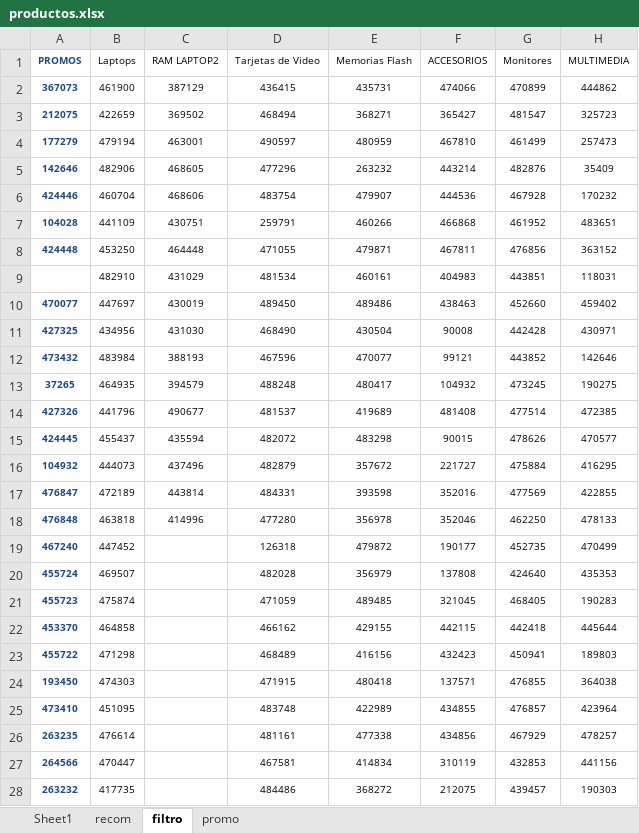
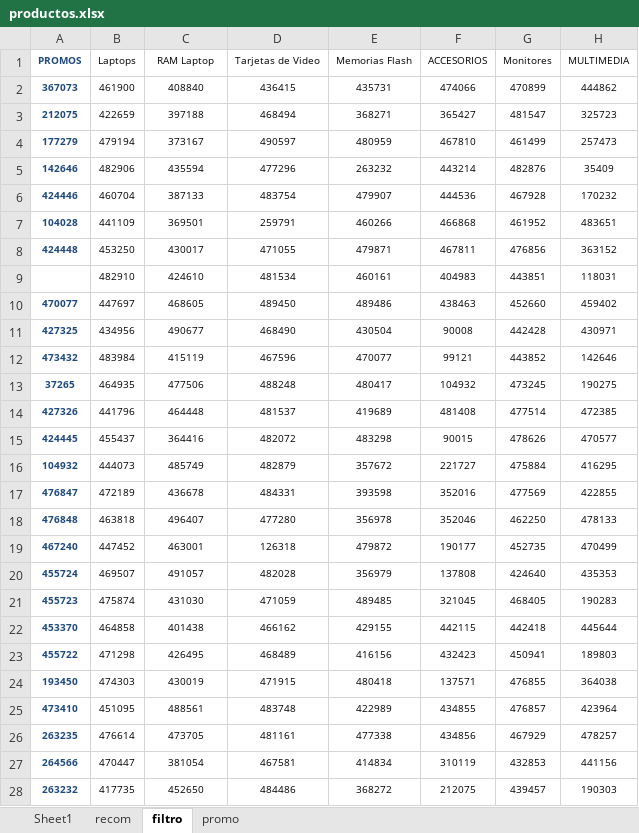
Before and after one commit to scperu/store, an Excel workbook: productos.xlsx, sheet filtro, drawn as a sheet; only a part is shown; values as stored, in another font and other column widths than the file's, no borders; table styles not drawn; the diff covers the shown part only; the diff names each change by its address in the sheet, - before the commit and + after, or states it on an @@ line.

```diff
--- a/productos.xlsx (sheet filtro)
+++ b/productos.xlsx (sheet filtro)
-C1: RAM LAPTOP2
+C1: RAM Laptop
-C2 (RAM Laptop): 387129
+C2 (RAM Laptop): 408840
-C3 (RAM Laptop): 369502
+C3 (RAM Laptop): 397188
-C4 (RAM Laptop): 463001
+C4 (RAM Laptop): 373167
-C5 (RAM Laptop): 468605
+C5 (RAM Laptop): 435594
-C6 (RAM Laptop): 468606
+C6 (RAM Laptop): 387133
-C7 (RAM Laptop): 430751
+C7 (RAM Laptop): 369501
-C8 (RAM Laptop): 464448
+C8 (RAM Laptop): 430017
-C9 (RAM Laptop): 431029
+C9 (RAM Laptop): 424610
-C10 (RAM Laptop): 430019
+C10 (RAM Laptop): 468605
-C11 (RAM Laptop): 431030
+C11 (RAM Laptop): 490677
-C12 (RAM Laptop): 388193
+C12 (RAM Laptop): 415119
-C13 (RAM Laptop): 394579
+C13 (RAM Laptop): 477506
-C14 (RAM Laptop): 490677
+C14 (RAM Laptop): 464448
-C15 (RAM Laptop): 435594
+C15 (RAM Laptop): 364416
-C16 (RAM Laptop): 437496
+C16 (RAM Laptop): 485749
-C17 (RAM Laptop): 443814
+C17 (RAM Laptop): 436678
-C18 (RAM Laptop): 414996
+C18 (RAM Laptop): 496407
-C19 (RAM Laptop): (empty)
+C19 (RAM Laptop): 463001
-C20 (RAM Laptop): (empty)
+C20 (RAM Laptop): 491057
-C21 (RAM Laptop): (empty)
+C21 (RAM Laptop): 431030
-C22 (RAM Laptop): (empty)
+C22 (RAM Laptop): 401438
-C23 (RAM Laptop): (empty)
+C23 (RAM Laptop): 426495
-C24 (RAM Laptop): (empty)
+C24 (RAM Laptop): 430019
-C25 (RAM Laptop): (empty)
+C25 (RAM Laptop): 488561
-C26 (RAM Laptop): (empty)
+C26 (RAM Laptop): 473705
-C27 (RAM Laptop): (empty)
+C27 (RAM Laptop): 381054
-C28 (RAM Laptop): (empty)
+C28 (RAM Laptop): 452650
```
Also changed, not shown: 43 edited cells elsewhere in this sheet, sheet Sheet1, sheet recom, formulas that keep their value.
